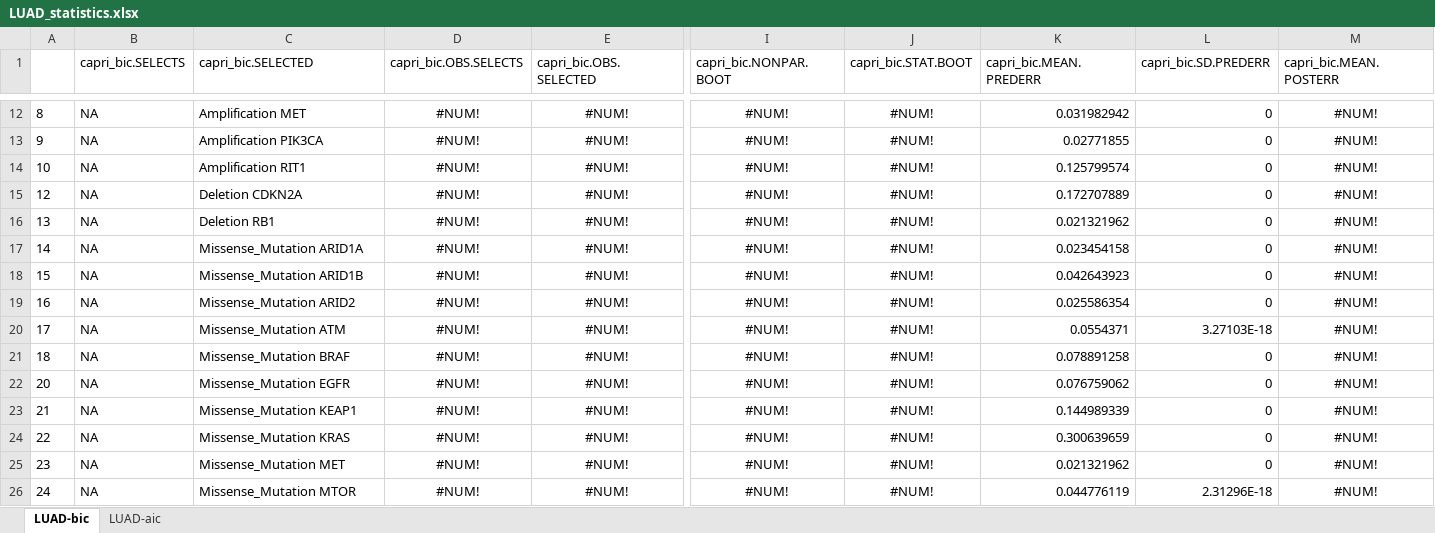
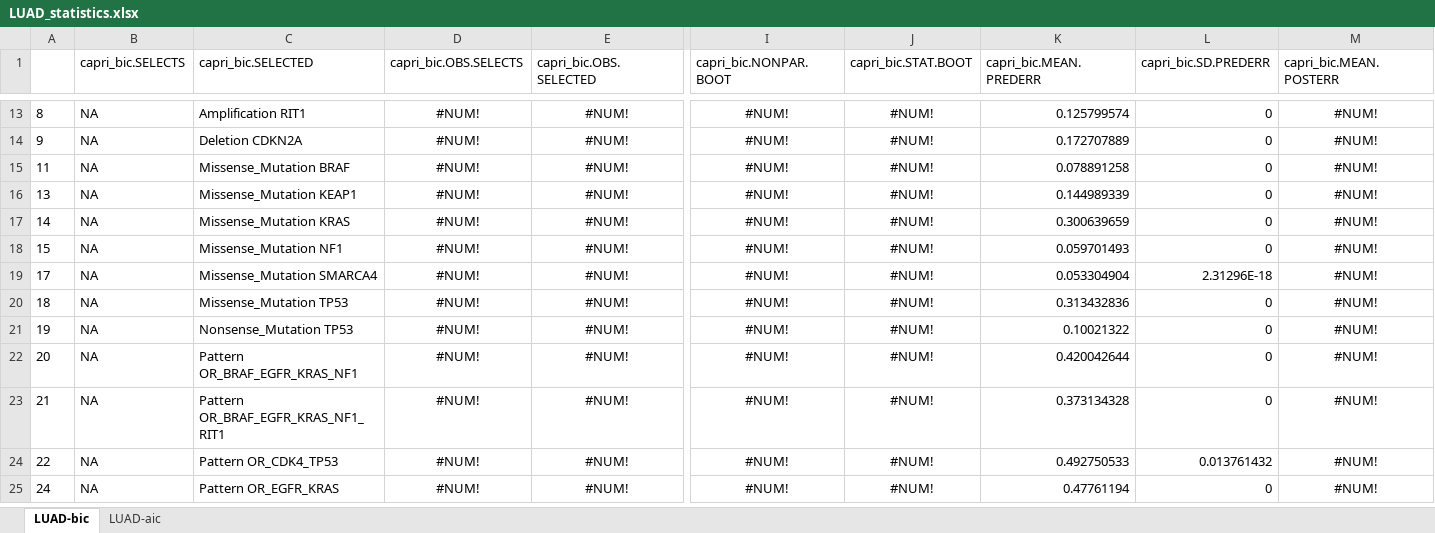
Before and after one commit to dlcgold/LUAD-PiCnIc, an Excel workbook: output/LUAD_statistics.xlsx, sheet LUAD-bic, drawn as a sheet; only a part is shown, gaps mark what is left out; values as stored, in another font and other column widths than the file's, no borders; removed rows and columns are numbered as before the commit, all else as after; rows hold the shown columns only; the diff covers the shown part only; the diff names each change by its address in the sheet, - before the commit and + after, or states it on an @@ line.

```diff
--- a/output/LUAD_statistics.xlsx (sheet LUAD-bic)
+++ b/output/LUAD_statistics.xlsx (sheet LUAD-bic)
-C13 (capri_bic.SELECTED): Amplification MET
+C13 (capri_bic.SELECTED): Amplification RIT1
-K13 (capri_bic.MEAN.PREDERR): 0.031982942
+K13 (capri_bic.MEAN.PREDERR): 0.125799574
-C14 (capri_bic.SELECTED): Amplification PIK3CA
+C14 (capri_bic.SELECTED): Deletion CDKN2A
-K14 (capri_bic.MEAN.PREDERR): 0.02771855
+K14 (capri_bic.MEAN.PREDERR): 0.172707889
-A15: 10
+A15: 11
-C15 (capri_bic.SELECTED): Amplification RIT1
+C15 (capri_bic.SELECTED): Missense_Mutation BRAF
-K15 (capri_bic.MEAN.PREDERR): 0.125799574
+K15 (capri_bic.MEAN.PREDERR): 0.078891258
-row 15: 12 | NA | Deletion CDKN2A | #NUM! | #NUM! | #NUM! | #NUM! | 0.172707889 | 0 | #NUM!
-C16 (capri_bic.SELECTED): Deletion RB1
+C16 (capri_bic.SELECTED): Missense_Mutation KEAP1
-K16 (capri_bic.MEAN.PREDERR): 0.021321962
+K16 (capri_bic.MEAN.PREDERR): 0.144989339
-C17 (capri_bic.SELECTED): Missense_Mutation ARID1A
+C17 (capri_bic.SELECTED): Missense_Mutation KRAS
-K17 (capri_bic.MEAN.PREDERR): 0.023454158
+K17 (capri_bic.MEAN.PREDERR): 0.300639659
-C18 (capri_bic.SELECTED): Missense_Mutation ARID1B
+C18 (capri_bic.SELECTED): Missense_Mutation NF1
-K18 (capri_bic.MEAN.PREDERR): 0.042643923
+K18 (capri_bic.MEAN.PREDERR): 0.059701493
-row 19: 16 | NA | Missense_Mutation ARID2 | #NUM! | #NUM! | #NUM! | #NUM! | 0.025586354 | 0 | #NUM!
-C19 (capri_bic.SELECTED): Missense_Mutation ATM
+C19 (capri_bic.SELECTED): Missense_Mutation SMARCA4
-K19 (capri_bic.MEAN.PREDERR): 0.0554371
+K19 (capri_bic.MEAN.PREDERR): 0.053304904
-L19 (capri_bic.SD.PREDERR): 3.27103E-18
+L19 (capri_bic.SD.PREDERR): 2.31296E-18
-C20 (capri_bic.SELECTED): Missense_Mutation BRAF
+C20 (capri_bic.SELECTED): Missense_Mutation TP53
-K20 (capri_bic.MEAN.PREDERR): 0.078891258
+K20 (capri_bic.MEAN.PREDERR): 0.313432836
+row 21: 19 | NA | Nonsense_Mutation TP53 | #NUM! | #NUM! | #NUM! | #NUM! | 0.10021322 | 0 | #NUM!
-C22 (capri_bic.SELECTED): Missense_Mutation EGFR
+C22 (capri_bic.SELECTED): Pattern OR_BRAF_EGFR_KRAS_NF1
-K22 (capri_bic.MEAN.PREDERR): 0.076759062
+K22 (capri_bic.MEAN.PREDERR): 0.420042644
-C23 (capri_bic.SELECTED): Missense_Mutation KEAP1
+C23 (capri_bic.SELECTED): Pattern OR_BRAF_EGFR_KRAS_NF1_RIT1
-K23 (capri_bic.MEAN.PREDERR): 0.144989339
+K23 (capri_bic.MEAN.PREDERR): 0.373134328
-C24 (capri_bic.SELECTED): Missense_Mutation KRAS
+C24 (capri_bic.SELECTED): Pattern OR_CDK4_TP53
-K24 (capri_bic.MEAN.PREDERR): 0.300639659
+K24 (capri_bic.MEAN.PREDERR): 0.492750533
-L24 (capri_bic.SD.PREDERR): 0
+L24 (capri_bic.SD.PREDERR): 0.013761432
-row 25: 23 | NA | Missense_Mutation MET | #NUM! | #NUM! | #NUM! | #NUM! | 0.021321962 | 0 | #NUM!
-C25 (capri_bic.SELECTED): Missense_Mutation MTOR
+C25 (capri_bic.SELECTED): Pattern OR_EGFR_KRAS
-K25 (capri_bic.MEAN.PREDERR): 0.044776119
+K25 (capri_bic.MEAN.PREDERR): 0.47761194
-L25 (capri_bic.SD.PREDERR): 2.31296E-18
+L25 (capri_bic.SD.PREDERR): 0
```
Also changed, not shown: 10 added rows, 44 removed rows and 26 edited cells elsewhere in this sheet, sheet LUAD-aic, 2 other files.
